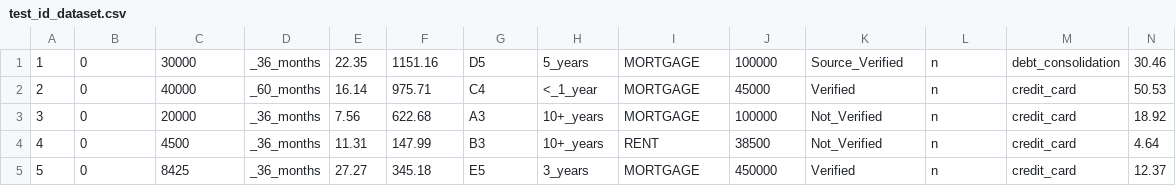
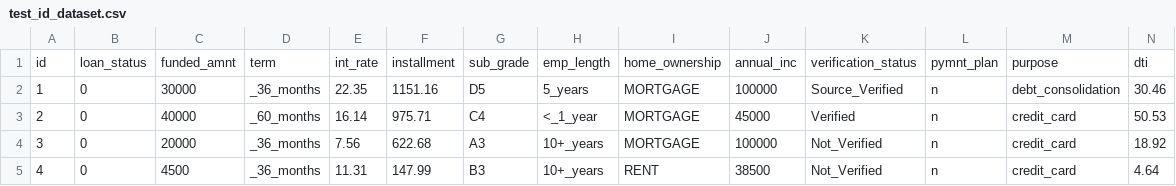
Before and after one commit to sbhatore95/creditrisk, a CSV file: media/credit_risk/dataset/test_id_dataset.csv, drawn as a sheet; only a part is shown; the shorter side is filled out with more unchanged rows; rows hold the shown columns only; the diff names each change by its address in the sheet, - before the commit and + after, or states it on an @@ line.

```diff
--- a/media/credit_risk/dataset/test_id_dataset.csv
+++ b/media/credit_risk/dataset/test_id_dataset.csv
+row 1: id | loan_status | funded_amnt | term | int_rate | installment | sub_grade | emp_length | home_ownership | annual_inc | verification_status | pymnt_plan | purpose | dti
```
Also changed, not shown: 2 other files.
